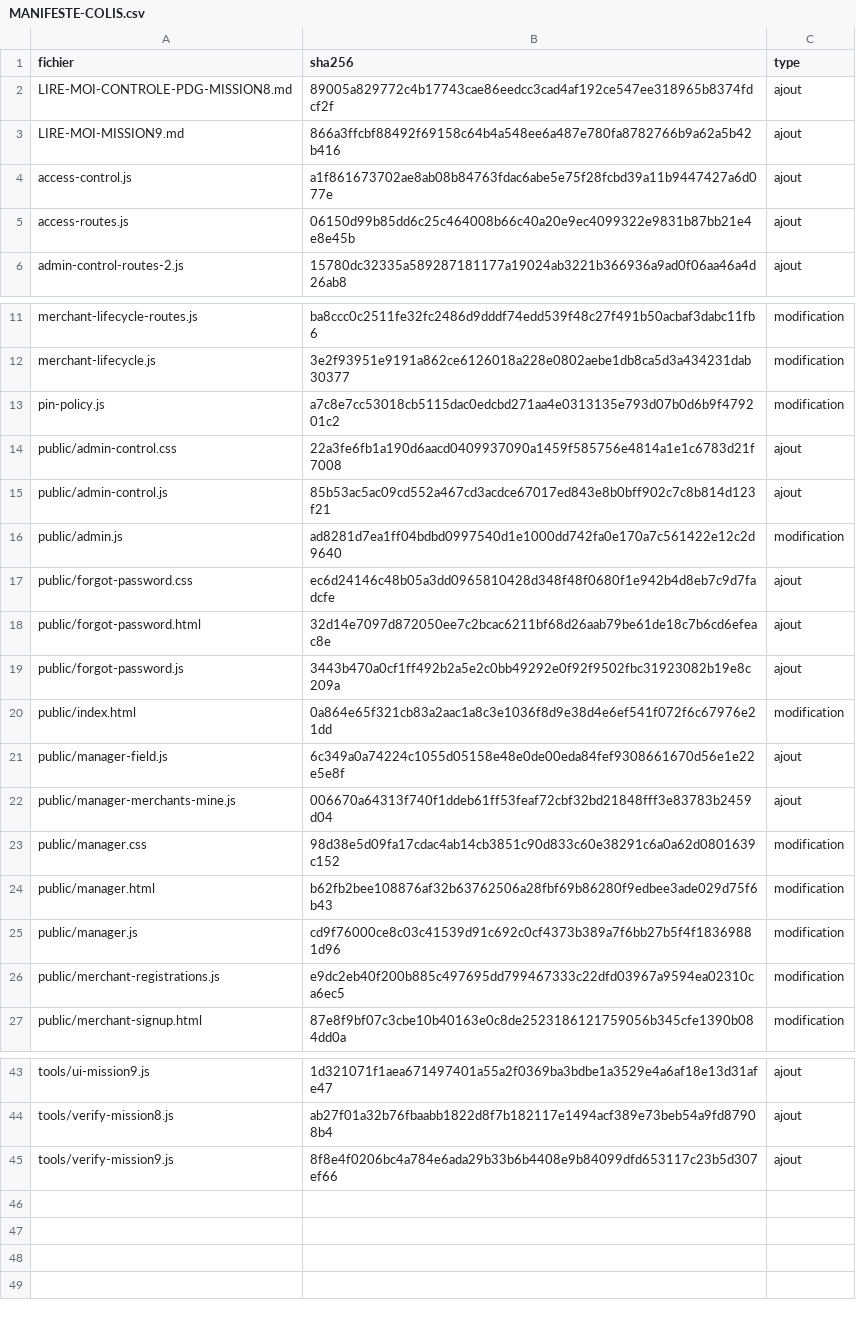
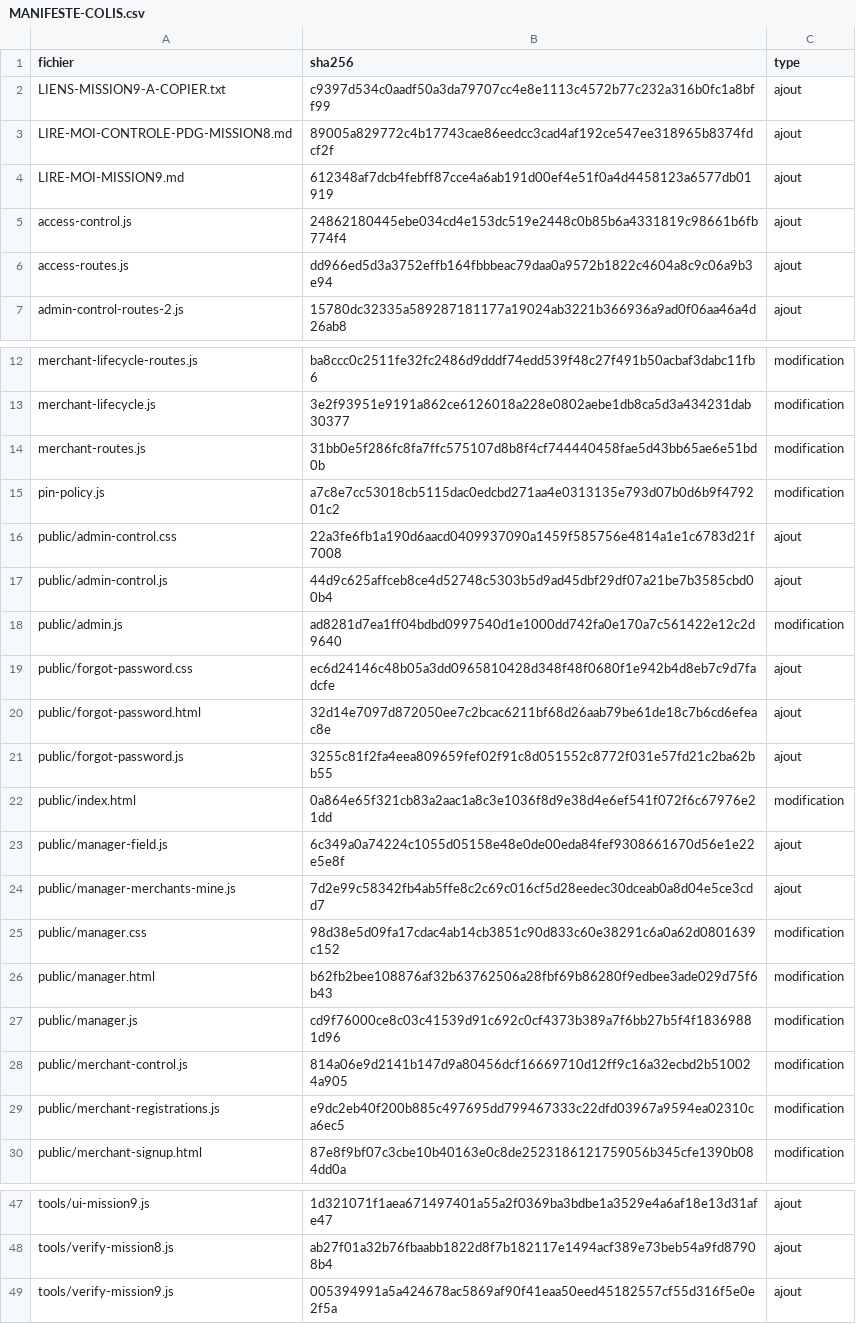
Before and after one commit to OMike09/Mike-QR, a CSV file: MANIFESTE-COLIS.csv, drawn as a sheet; only a part is shown, gaps mark what is left out; the diff covers the shown part only.

```diff
--- a/MANIFESTE-COLIS.csv
+++ b/MANIFESTE-COLIS.csv
@@ -1,6 +1,7 @@
 fichier,sha256,type
+LIENS-MISSION9-A-COPIER.txt,c9397d534c0aadf50a3da79707cc4e8e1113c4572b77c232a316b0fc1a8bff99,ajout
 LIRE-MOI-CONTROLE-PDG-MISSION8.md,89005a829772c4b17743cae86eedcc3cad4af192ce547ee318965b8374fdcf2f,ajout
-LIRE-MOI-MISSION9.md,866a3ffcbf88492f69158c64b4a548ee6a487e780fa8782766b9a62a5b42b416,ajout
-access-control.js,a1f861673702ae8ab08b84763fdac6abe5e75f28fcbd39a11b9447427a6d077e,ajout
-access-routes.js,06150d99b85dd6c25c464008b66c40a20e9ec4099322e9831b87bb21e4e8e45b,ajout
+LIRE-MOI-MISSION9.md,612348af7dcb4febff87cce4a6ab191d00ef4e51f0a4d4458123a6577db01919,ajout
+access-control.js,24862180445ebe034cd4e153dc519e2448c0b85b6a4331819c98661b6fb774f4,ajout
+access-routes.js,dd966ed5d3a3752effb164fbbbeac79daa0a9572b1822c4604a8c9c06a9b3e94,ajout
 admin-control-routes-2.js,15780dc32335a589287181177a19024ab3221b366936a9ad0f06aa46a4d26ab8,ajout
@@ -12,5 +13,6 @@ merchant-lifecycle-routes.js,ba8ccc0c2511fe32fc2486d9dddf74edd539f48c27f491b50ac
 merchant-lifecycle.js,3e2f93951e9191a862ce6126018a228e0802aebe1db8ca5d3a434231dab30377,modification
+merchant-routes.js,31bb0e5f286fc8fa7ffc575107d8b8f4cf744440458fae5d43bb65ae6e51bd0b,modification
 pin-policy.js,a7c8e7cc53018cb5115dac0edcbd271aa4e0313135e793d07b0d6b9f479201c2,modification
 public/admin-control.css,22a3fe6fb1a190d6aacd0409937090a1459f585756e4814a1e1c6783d21f7008,ajout
-public/admin-control.js,85b53ac5ac09cd552a467cd3acdce67017ed843e8b0bff902c7c8b814d123f21,ajout
+public/admin-control.js,44d9c625affceb8ce4d52748c5303b5d9ad45dbf29df07a21be7b3585cbd00b4,ajout
 public/admin.js,ad8281d7ea1ff04bdbd0997540d1e1000dd742fa0e170a7c561422e12c2d9640,modification
@@ -18,6 +20,6 @@ public/forgot-password.css,ec6d24146c48b05a3dd0965810428d348f48f0680f1e942b4d8eb
 public/forgot-password.html,32d14e7097d872050ee7c2bcac6211bf68d26aab79be61de18c7b6cd6efeac8e,ajout
-public/forgot-password.js,3443b470a0cf1ff492b2a5e2c0bb49292e0f92f9502fbc31923082b19e8c209a,ajout
+public/forgot-password.js,3255c81f2fa4eea809659fef02f91c8d051552c8772f031e57fd21c2ba62bb55,ajout
 public/index.html,0a864e65f321cb83a2aac1a8c3e1036f8d9e38d4e6ef541f072f6c67976e21dd,modification
 public/manager-field.js,6c349a0a74224c1055d05158e48e0de00eda84fef9308661670d56e1e22e5e8f,ajout
-public/manager-merchants-mine.js,006670a64313f740f1ddeb61ff53feaf72cbf32bd21848fff3e83783b2459d04,ajout
+public/manager-merchants-mine.js,7d2e99c58342fb4ab5ffe8c2c69c016cf5d28eedec30dceab0a8d04e5ce3cdd7,ajout
 public/manager.css,98d38e5d09fa17cdac4ab14cb3851c90d833c60e38291c6a0a62d0801639c152,modification
@@ -25,2 +27,3 @@ public/manager.html,b62fb2bee108876af32b63762506a28fbf69b86280f9edbee3ade029d75f
 public/manager.js,cd9f76000ce8c03c41539d91c692c0cf4373b389a7f6bb27b5f4f18369881d96,modification
+public/merchant-control.js,814a06e9d2141b147d9a80456dcf16669710d12ff9c16a32ecbd2b510024a905,modification
 public/merchant-registrations.js,e9dc2eb40f200b885c497695dd799467333c22dfd03967a9594ea02310ca6ec5,modification
@@ -44,2 +48,2 @@ tools/ui-mission9.js,1d321071f1aea671497401a55a2f0369ba3bdbe1a3529e4a6af18e13d31
 tools/verify-mission8.js,ab27f01a32b76fbaabb1822d8f7b182117e1494acf389e73beb54a9fd87908b4,ajout
-tools/verify-mission9.js,8f8e4f0206bc4a784e6ada29b33b6b4408e9b84099dfd653117c23b5d307ef66,ajout
+tools/verify-mission9.js,005394991a5a424678ac5869af90f41eaa50eed45182557cf55d316f5e0e2f5a,ajout
```
Also changed, not shown: 1 added row and 3 edited cells elsewhere in this file, 14 other files.
